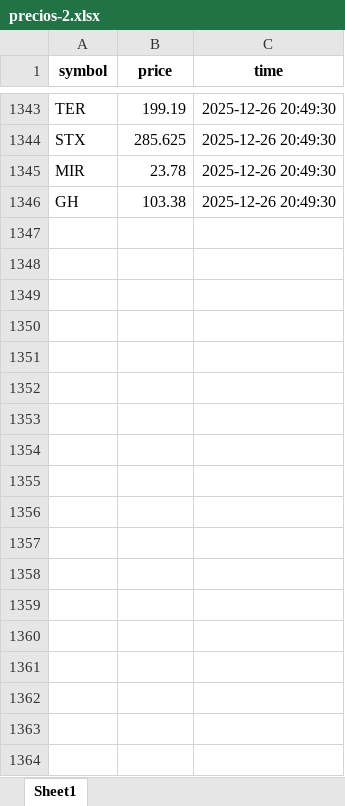
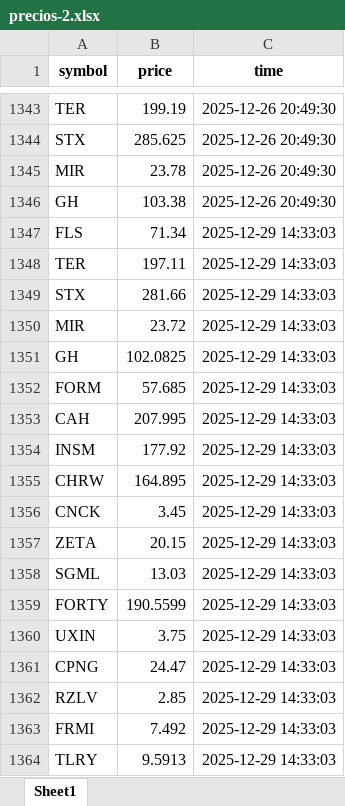
Before and after one commit to fer-vasco/Repo_programado, an Excel workbook: precios-2.xlsx, sheet Sheet1, drawn as a sheet; only a part is shown, gaps mark what is left out; values as stored, in another font and other column widths than the file's, no borders; the diff names each change by its address in the sheet, - before the commit and + after, or states it on an @@ line.

```diff
--- a/precios-2.xlsx (sheet Sheet1)
+++ b/precios-2.xlsx (sheet Sheet1)
+row 1347: FLS | 71.34 | 2025-12-29 14:33:03
+row 1348: TER | 197.11 | 2025-12-29 14:33:03
+row 1349: STX | 281.66 | 2025-12-29 14:33:03
+row 1350: MIR | 23.72 | 2025-12-29 14:33:03
+row 1351: GH | 102.0825 | 2025-12-29 14:33:03
+row 1352: FORM | 57.685 | 2025-12-29 14:33:03
+row 1353: CAH | 207.995 | 2025-12-29 14:33:03
+row 1354: INSM | 177.92 | 2025-12-29 14:33:03
+row 1355: CHRW | 164.895 | 2025-12-29 14:33:03
+row 1356: CNCK | 3.45 | 2025-12-29 14:33:03
+row 1357: ZETA | 20.15 | 2025-12-29 14:33:03
+row 1358: SGML | 13.03 | 2025-12-29 14:33:03
+row 1359: FORTY | 190.5599 | 2025-12-29 14:33:03
+row 1360: UXIN | 3.75 | 2025-12-29 14:33:03
+row 1361: CPNG | 24.47 | 2025-12-29 14:33:03
+row 1362: RZLV | 2.85 | 2025-12-29 14:33:03
+row 1363: FRMI | 7.492 | 2025-12-29 14:33:03
+row 1364: TLRY | 9.5913 | 2025-12-29 14:33:03
```
